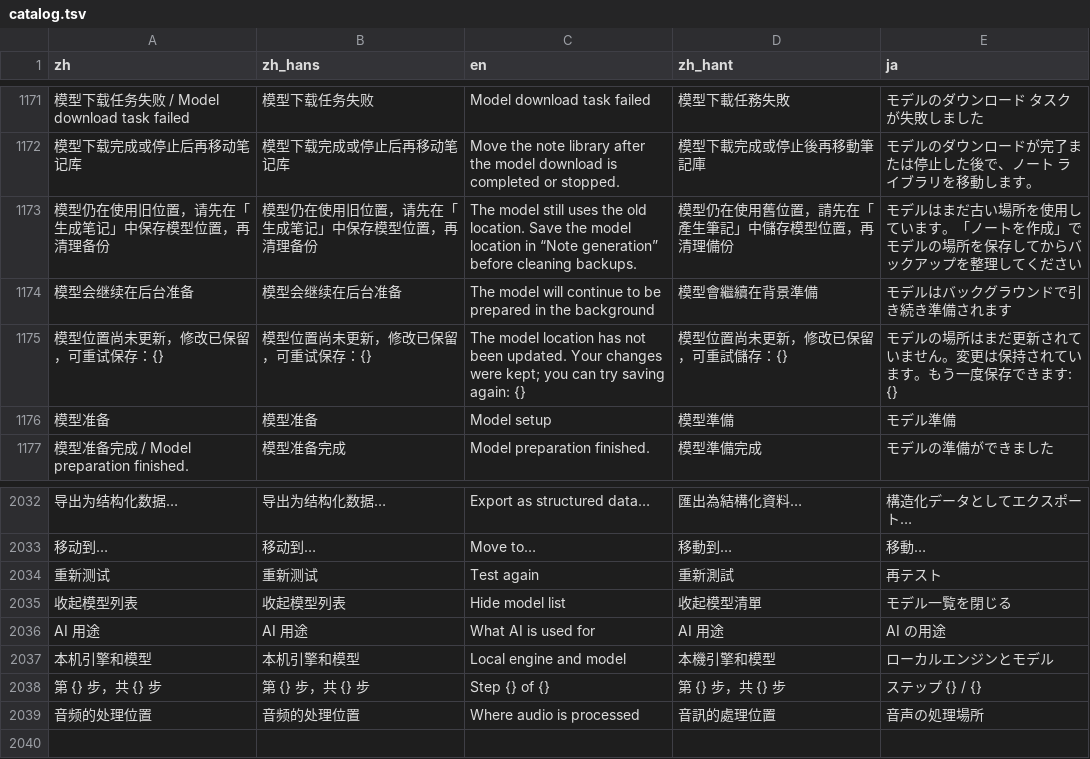
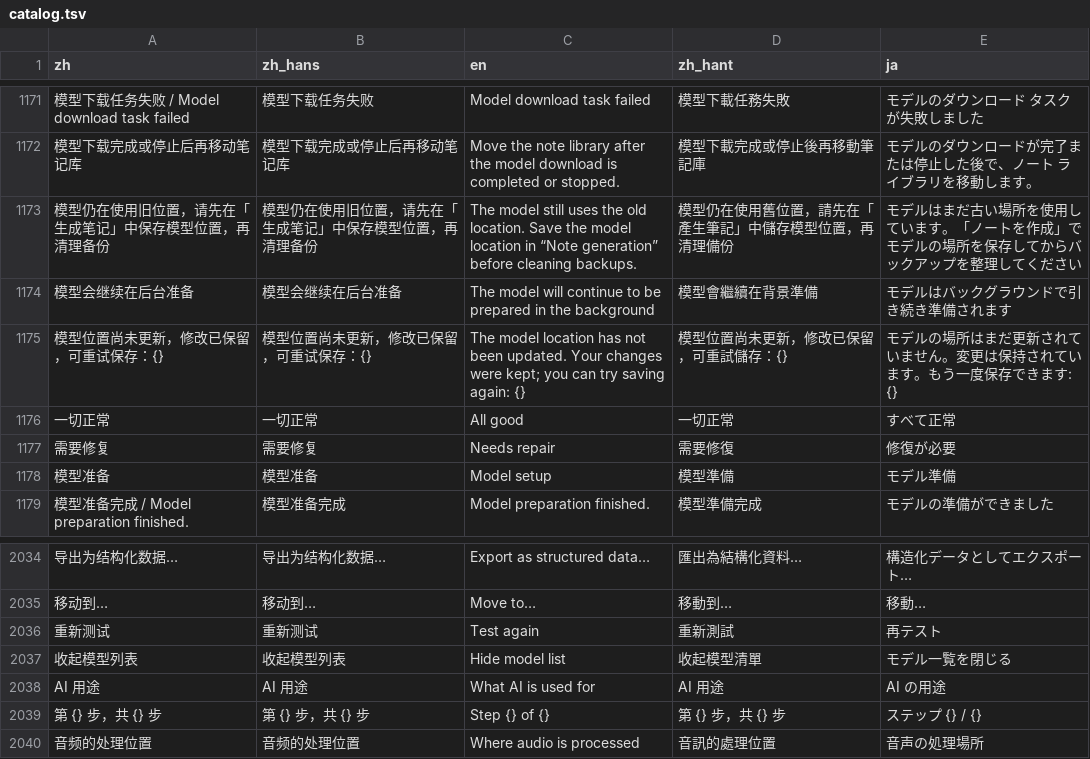
Before and after one commit to mizorewww/course2md, a TSV file: i18n/catalog.tsv, drawn as a sheet; only a part is shown, gaps mark what is left out; removed rows and columns are numbered as before the commit, all else as after; the diff names each change by its address in the sheet, - before the commit and + after, or states it on an @@ line.

```diff
--- a/i18n/catalog.tsv
+++ b/i18n/catalog.tsv
+row 1176: 一切正常 | 一切正常 | All good | 一切正常 | すべて正常
+row 1177: 需要修复 | 需要修复 | Needs repair | 需要修復 | 修復が必要
-row 2037: 本机引擎和模型 | 本机引擎和模型 | Local engine and model | 本機引擎和模型 | ローカルエンジンとモデル
```
Also changed, not shown: 4 other files.
